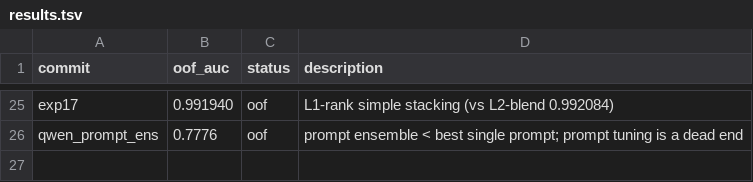
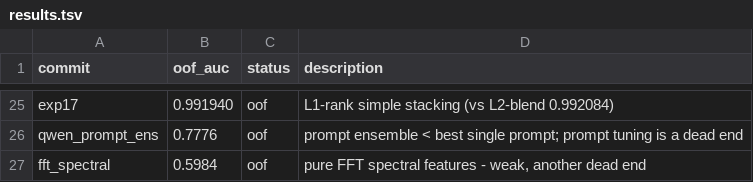
Before and after one commit to Calendula597/fake-image-detection, a TSV file: results.tsv, drawn as a sheet; only a part is shown, gaps mark what is left out; the diff names each change by its address in the sheet, - before the commit and + after, or states it on an @@ line.

Commit message:
log: pure FFT spectral features weak (~0.60); confirms only large visual features + VLM carry signal

```diff
--- a/results.tsv
+++ b/results.tsv
+row 27: fft_spectral | 0.5984 | oof | pure FFT spectral features - weak, another dead end
```
